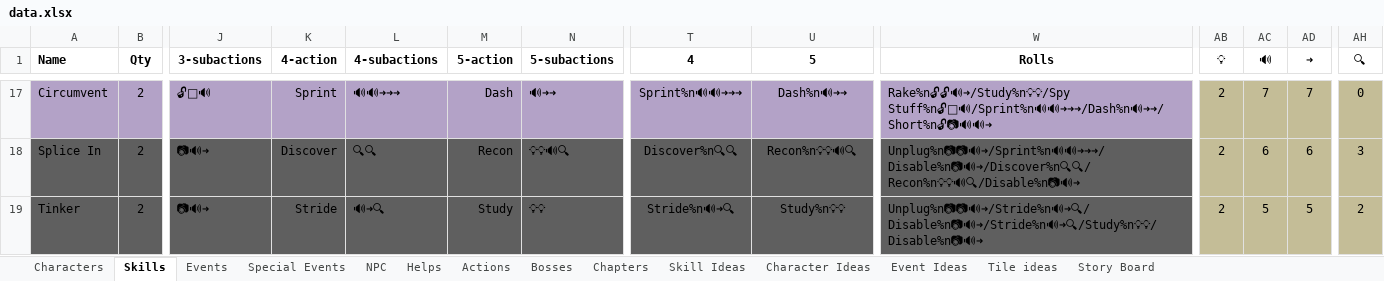
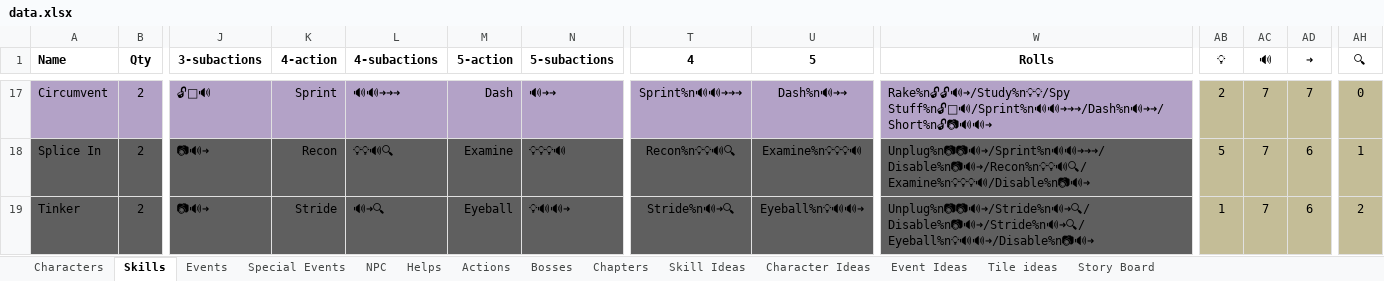
Before and after one commit to andymeneely/project-timber-wolf, an Excel workbook: data/data.xlsx, sheet Skills, drawn as a sheet; only a part is shown, gaps mark what is left out; values as stored, in another font and other column widths than the file's, no borders; conditional formats not drawn; the diff covers the shown part only; the diff names each change by its address in the sheet, - before the commit and + after, or states it on an @@ line.

```diff
--- a/data/data.xlsx (sheet Skills)
+++ b/data/data.xlsx (sheet Skills)
-K18 (4-action): Discover
+K18 (4-action): Recon
-L18 (4-subactions): 🔍🔍
+L18 (4-subactions): 💡💡🔊🔍
-M18 (5-action): Recon
+M18 (5-action): Examine
-N18 (5-subactions): 💡💡🔊🔍
+N18 (5-subactions): 💡💡💡🔊
-T18 (4): Discover%n🔍🔍
+T18 (4): Recon%n💡💡🔊🔍
-U18 (5): Recon%n💡💡🔊🔍
+U18 (5): Examine%n💡💡💡🔊
-W18 (Rolls): Unplug%n📷📷🔊➜/Sprint%n🔊🔊➜➜➜/Disable%n📷🔊➜/Discover%n🔍🔍/Recon%n💡💡🔊🔍/Disable%n📷🔊➜
+W18 (Rolls): Unplug%n📷📷🔊➜/Sprint%n🔊🔊➜➜➜/Disable%n📷🔊➜/Recon%n💡💡🔊🔍/Examine%n💡💡💡🔊/Disable%n📷🔊➜
-AB18 (💡): 2
+AB18 (💡): 5
-AC18 (🔊): 6
+AC18 (🔊): 7
-AH18 (🔍): 3
+AH18 (🔍): 1
-M19 (5-action): Study
+M19 (5-action): Eyeball
-N19 (5-subactions): 💡💡
+N19 (5-subactions): 💡🔊🔊➜
-U19 (5): Study%n💡💡
+U19 (5): Eyeball%n💡🔊🔊➜
-W19 (Rolls): Unplug%n📷📷🔊➜/Stride%n🔊➜🔍/Disable%n📷🔊➜/Stride%n🔊➜🔍/Study%n💡💡/Disable%n📷🔊➜
+W19 (Rolls): Unplug%n📷📷🔊➜/Stride%n🔊➜🔍/Disable%n📷🔊➜/Stride%n🔊➜🔍/Eyeball%n💡🔊🔊➜/Disable%n📷🔊➜
-AB19 (💡): 2
+AB19 (💡): 1
-AC19 (🔊): 5
+AC19 (🔊): 7
-AD19 (➜): 5
+AD19 (➜): 6
```
Also changed, not shown: 65 edited cells elsewhere in this sheet, sheet NPC, sheet Actions, sheet Events, sheet Skill Ideas, formulas that keep their value, 22 other files.
